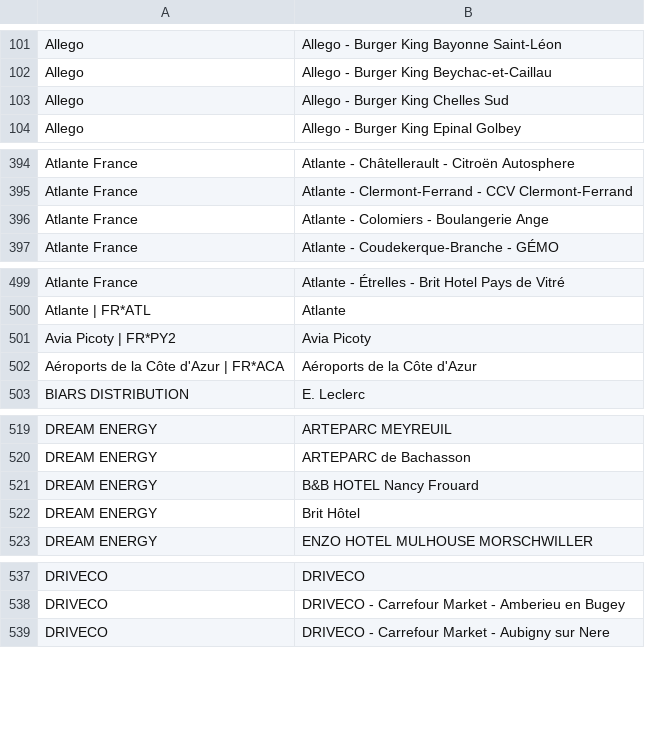
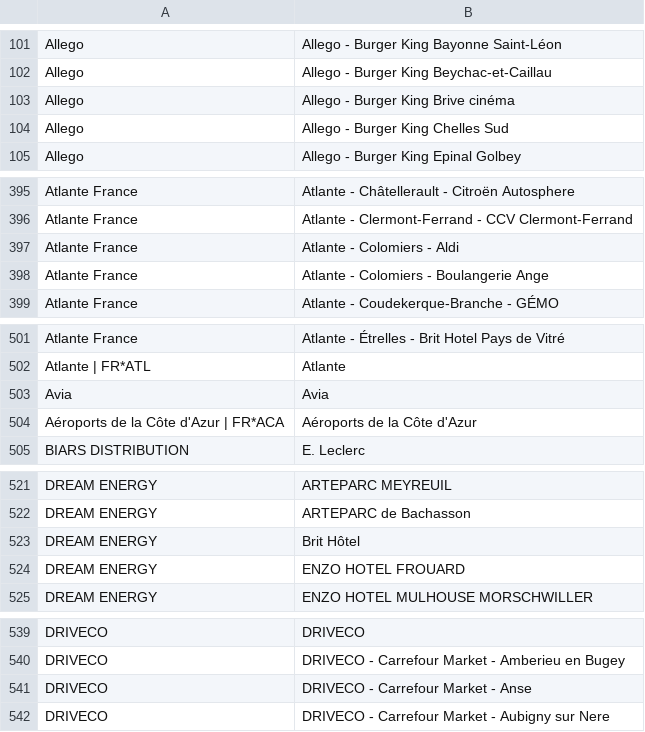
Before and after one commit to Jungle-Bus/ref-EU-EVSE, a CSV file: opendata_networks.csv, drawn as a sheet; only a part is shown, gaps mark what is left out; the diff covers the shown part only.

```diff
--- a/opendata_networks.csv
+++ b/opendata_networks.csv
@@ -102,2 +102,3 @@ Allego,Allego - Burger King Bayonne Saint-Léon
 Allego,Allego - Burger King Beychac-et-Caillau
+Allego,Allego - Burger King Brive cinéma
 Allego,Allego - Burger King Chelles Sud
@@ -395,2 +396,3 @@ Atlante France,Atlante - Châtellerault - Citroën Autosphere
 Atlante France,Atlante - Clermont-Ferrand - CCV Clermont-Ferrand
+Atlante France,Atlante - Colomiers - Aldi
 Atlante France,Atlante - Colomiers - Boulangerie Ange
@@ -500,3 +502,3 @@ Atlante France,Atlante - Étrelles - Brit Hotel Pays de Vitré
 Atlante | FR*ATL,Atlante
-Avia Picoty | FR*PY2,Avia Picoty
+Avia,Avia
 Aéroports de la Côte d'Azur | FR*ACA,Aéroports de la Côte d'Azur
@@ -520,4 +522,4 @@ DREAM ENERGY ,ARTEPARC MEYREUIL
 DREAM ENERGY ,ARTEPARC de Bachasson
-DREAM ENERGY ,B&B HOTEL Nancy Frouard
 DREAM ENERGY ,Brit Hôtel
+DREAM ENERGY ,ENZO HOTEL FROUARD
 DREAM ENERGY ,ENZO HOTEL MULHOUSE MORSCHWILLER
@@ -538,2 +540,3 @@ DRIVECO,DRIVECO
 DRIVECO,DRIVECO - Carrefour Market - Amberieu en Bugey
+DRIVECO,DRIVECO - Carrefour Market - Anse
 DRIVECO,DRIVECO - Carrefour Market - Aubigny sur Nere
```
Also changed, not shown: 2 added rows, 1 removed row and 1 edited cell elsewhere in this file.
